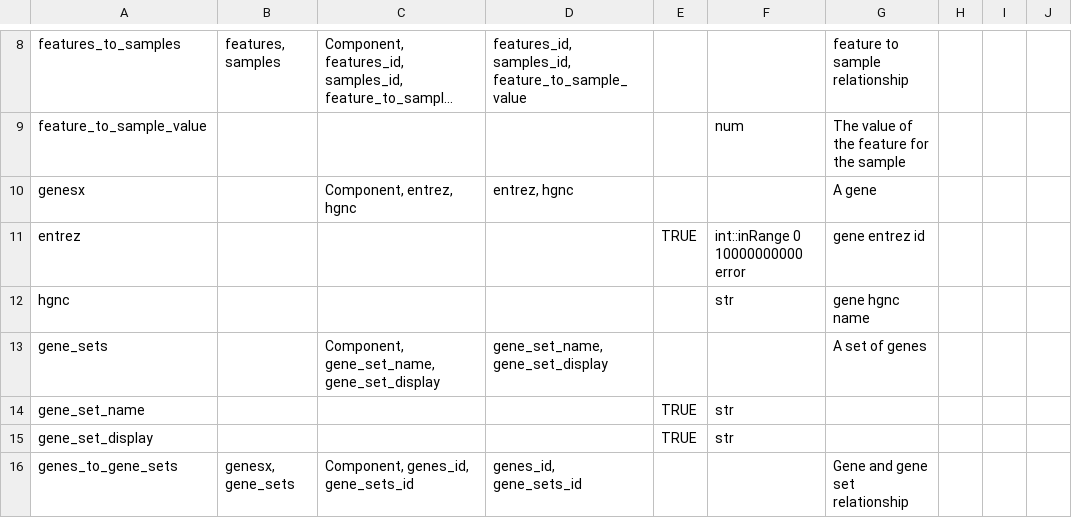
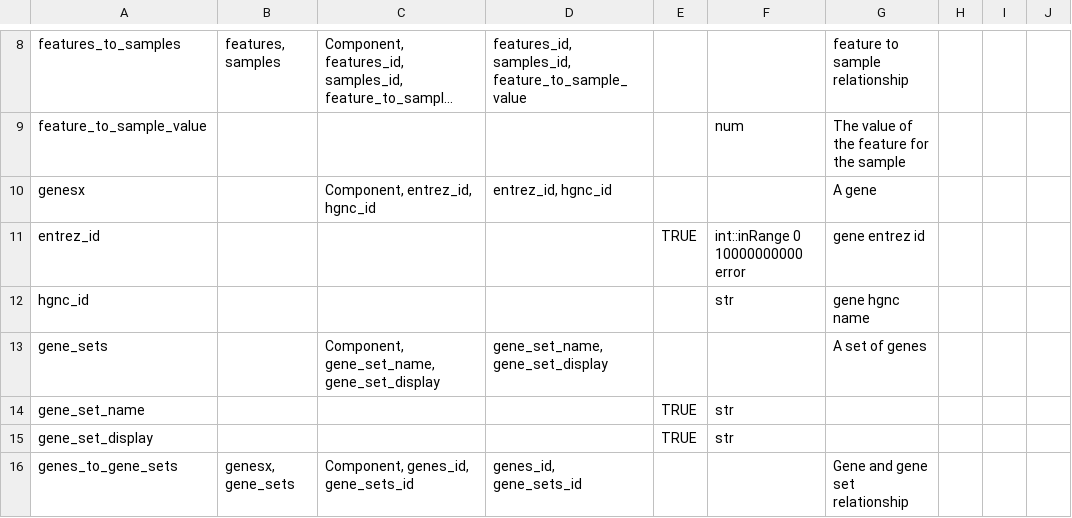
Before and after one commit to CRI-iAtlas/iAtlasSchema, a CSV file: iatlas_schema.csv, drawn as a sheet; only a part is shown, gaps mark what is left out; long unchanged cells end in …; the diff names each change by its address in the sheet, - before the commit and + after, or states it on an @@ line.

```diff
--- a/iatlas_schema.csv
+++ b/iatlas_schema.csv
-C10: Component, entrez, hgnc
+C10: Component, entrez_id, hgnc_id
-D10: entrez, hgnc
+D10: entrez_id, hgnc_id
-A11: entrez
+A11: entrez_id
-A12: hgnc
+A12: hgnc_id
```
Also changed, not shown: 1 other file.
